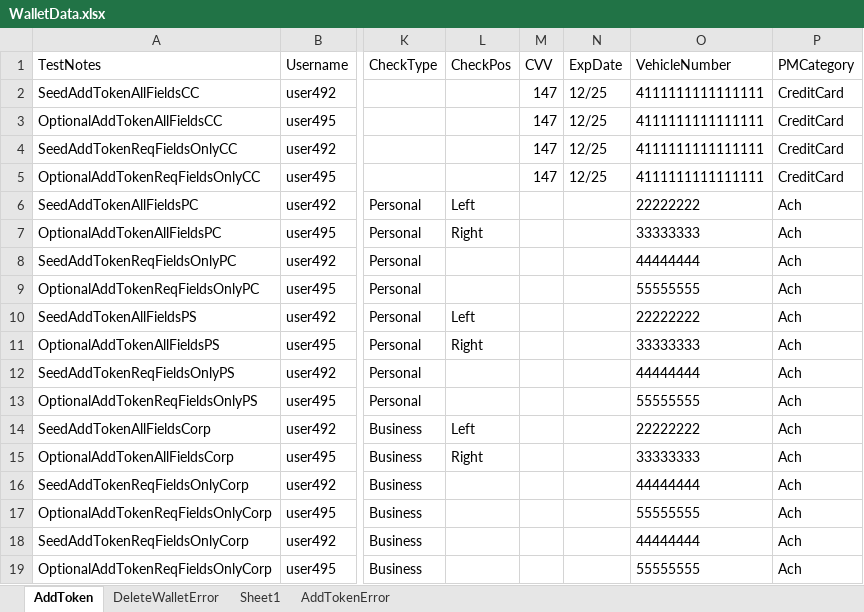
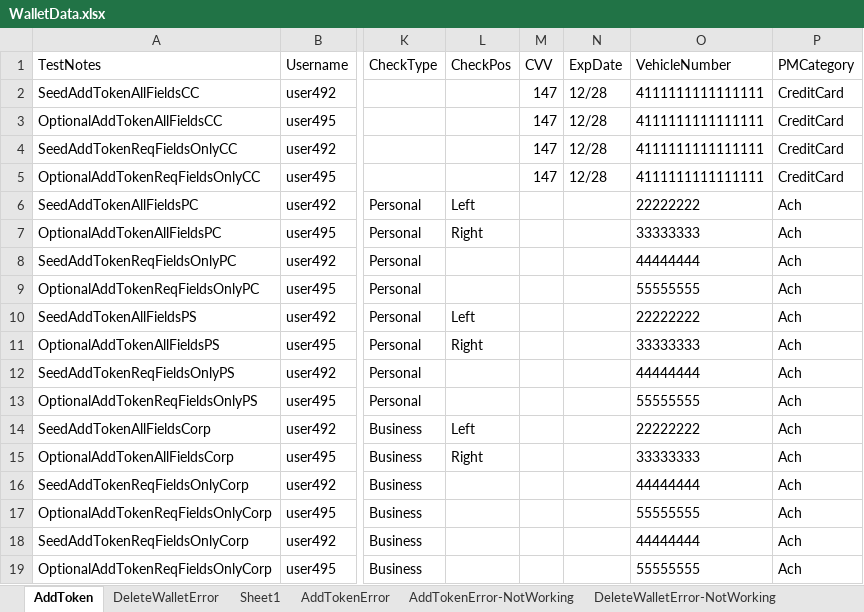
Before and after one commit to dcusend/SoapUITestData, an Excel workbook: WalletData.xlsx, sheet AddToken, drawn as a sheet; only a part is shown, gaps mark what is left out; values as stored, in another font and other column widths than the file's, no borders; the diff names each change by its address in the sheet, - before the commit and + after, or states it on an @@ line.

```diff
--- a/WalletData.xlsx (sheet AddToken)
+++ b/WalletData.xlsx (sheet AddToken)
+sheet tab: AddTokenError-NotWorking
+sheet tab: DeleteWalletError-NotWorking
-N2:N5 (ExpDate): 12/25
+N2:N5 (ExpDate): 12/28
```
Also changed, not shown: sheet DeleteWalletError, sheet AddTokenError, FeeData.xlsx, FeeDataAdvanced.xlsx, 3 other files.
